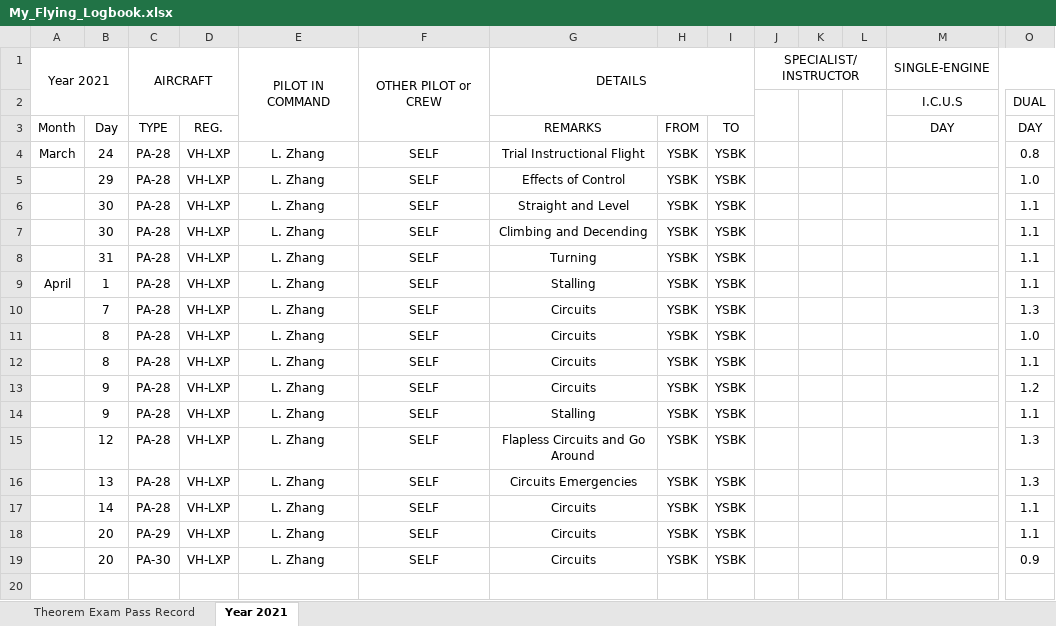
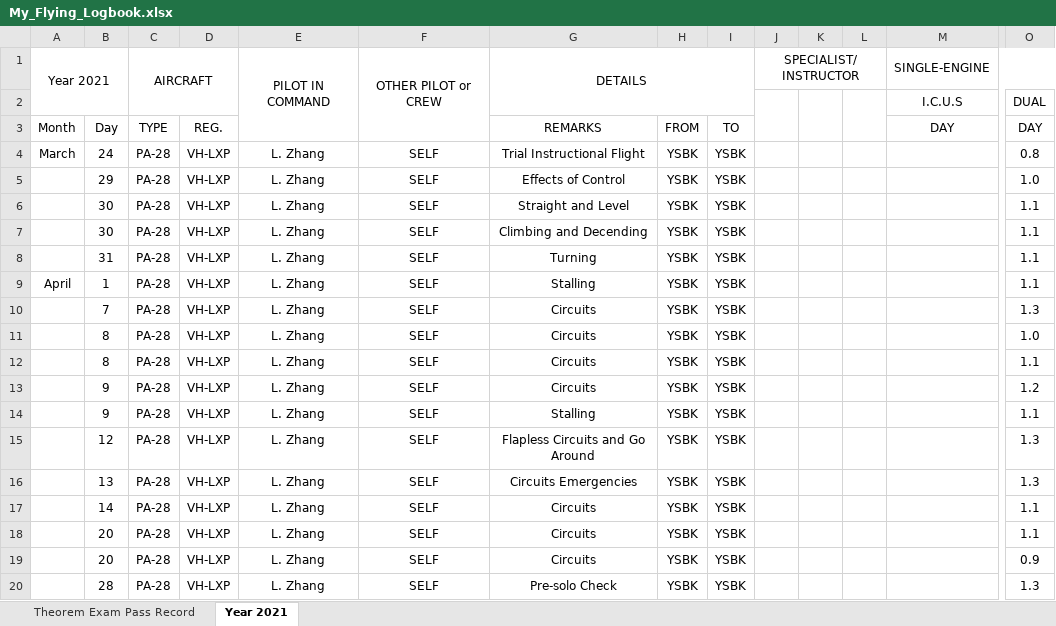
Before and after one commit to ninn-kou/PA28, an Excel workbook: Logbook in Excel/My_Flying_Logbook.xlsx, sheet Year 2021, drawn as a sheet; only a part is shown, gaps mark what is left out; values as stored, in another font and other column widths than the file's, no borders; rows hold the shown columns only; the diff names each change by its address in the sheet, - before the commit and + after, or states it on an @@ line.

Commit message:
Update My_Flying_Logbook.xlsx

```diff
--- a/Logbook in Excel/My_Flying_Logbook.xlsx (sheet Year 2021)
+++ b/Logbook in Excel/My_Flying_Logbook.xlsx (sheet Year 2021)
-C18: PA-29
+C18: PA-28
-C19: PA-30
+C19: PA-28
+row 20:  | 28 | PA-28 | VH-LXP | L. Zhang | SELF | Pre-solo Check | YSBK | YSBK |  |  |  |  | 1.3
```
